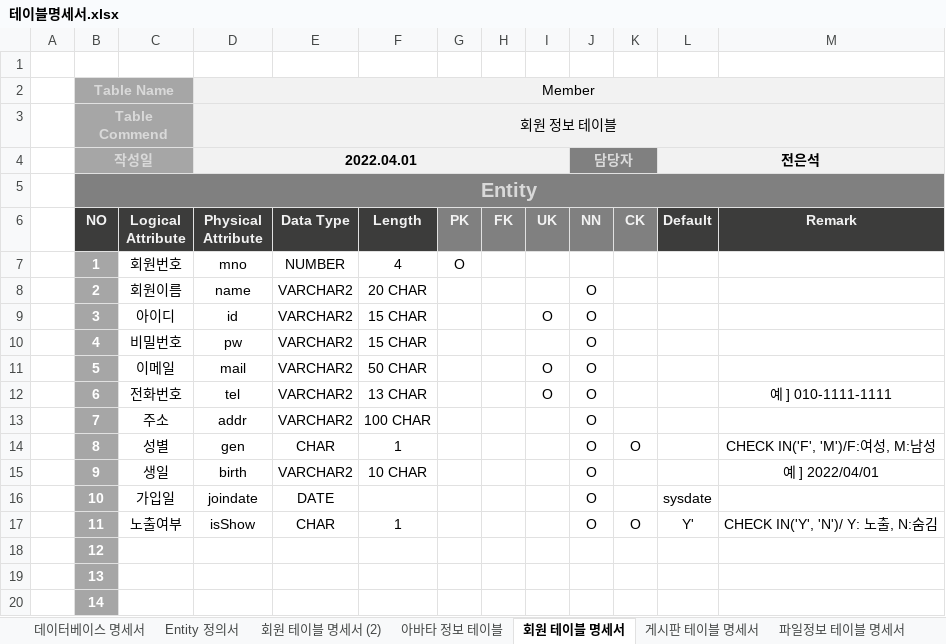
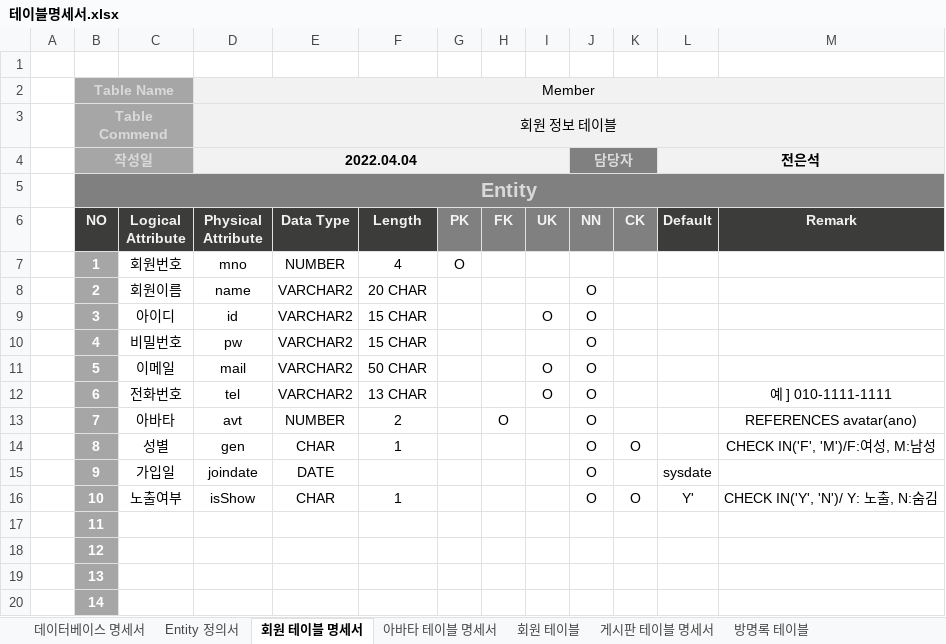
Before and after one commit to EBEEzz/start, an Excel workbook: db/doc/테이블명세서.xlsx, sheet 회원 테이블 명세서, drawn as a sheet; only a part is shown; values as stored, in another font and other column widths than the file's, no borders; removed rows and columns are numbered as before the commit, all else as after; the diff names each change by its address in the sheet, - before the commit and + after, or states it on an @@ line.

```diff
--- a/db/doc/테이블명세서.xlsx (sheet 회원 테이블 명세서)
+++ b/db/doc/테이블명세서.xlsx (sheet 회원 테이블 명세서)
-sheet tab: 아바타 정보 테이블
+sheet tab: 아바타 테이블 명세서
-sheet tab: 회원 테이블 명세서 (2)
+sheet tab: 회원 테이블
+sheet tab: 방명록 테이블
@@ sheet tab order changed: 데이터베이스 명세서 | Entity 정의서 | 회원 테이블 명세서 | 아바타 테이블 명세서 | 회원 테이블 | 게시판 테이블 명세서 | 방명록 테이블 @@
-D4 (Physical Attribute): 2022.04.01
+D4 (Physical Attribute): 2022.04.04
-C13 (Logical Attribute): 주소
+C13 (Logical Attribute): 아바타
-D13 (Physical Attribute): addr
+D13 (Physical Attribute): avt
-E13 (Data Type): VARCHAR2
+E13 (Data Type): NUMBER
-F13 (Length): 100 CHAR
+F13 (Length): 2
-H13 (FK): (empty)
+H13 (FK): O
-M13 (Remark): (empty)
+M13 (Remark): REFERENCES avatar(ano)
-row 15:  | 9 | 생일 | birth | VARCHAR2 | 10 CHAR |  |  |  | O |  |  | 예 ] 2022/04/01
-B15 (NO): 10
+B15 (NO): 9
-B16 (NO): 11
+B16 (NO): 10
+row 17:  | 11
```
Also changed, not shown: sheet 게시판 테이블 명세서, sheet 데이터베이스 명세서, sheet 아바타 테이블 명세서, sheet Entity 정의서, 1 other file.
